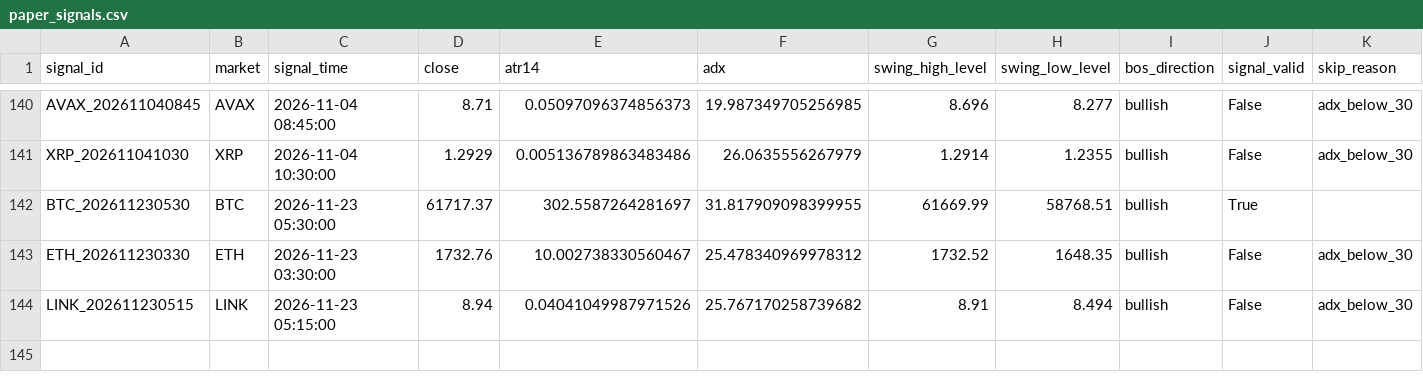
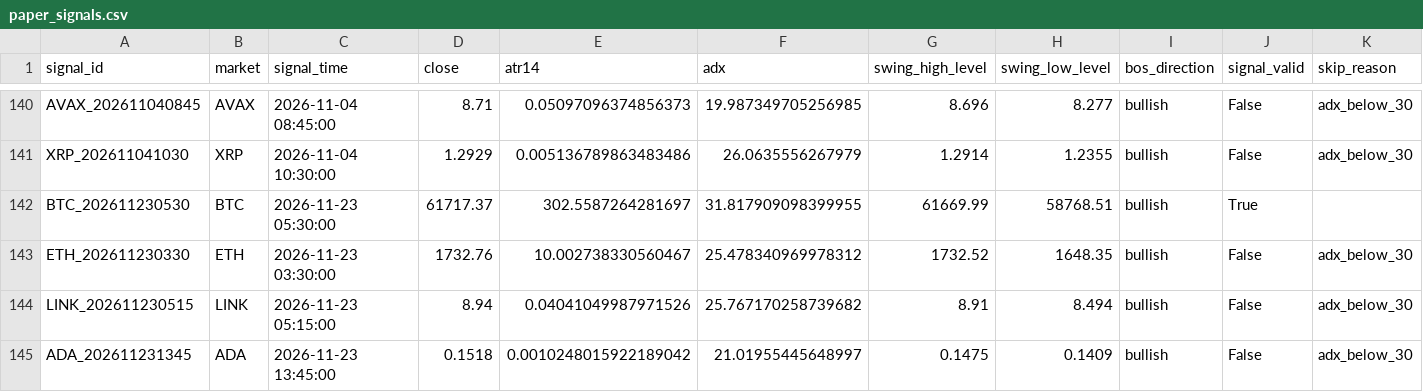
Before and after one commit to BziizB/biAN, a CSV file: paper_trading/paper_signals.csv, drawn as a sheet; only a part is shown, gaps mark what is left out; rows hold the shown columns only; the diff names each change by its address in the sheet, - before the commit and + after, or states it on an @@ line.

```diff
--- a/paper_trading/paper_signals.csv
+++ b/paper_trading/paper_signals.csv
+row 145: ADA_202611231345 | ADA | 2026-11-23 13:45:00 | 0.1518 | 0.0010248015922189042 | 21.01955445648997 | 0.1475 | 0.1409 | bullish | False | adx_below_30
```
Also changed, not shown: paper_trading/mismatch_report.csv, paper_trading/paper_trades.csv, 2 other files.
